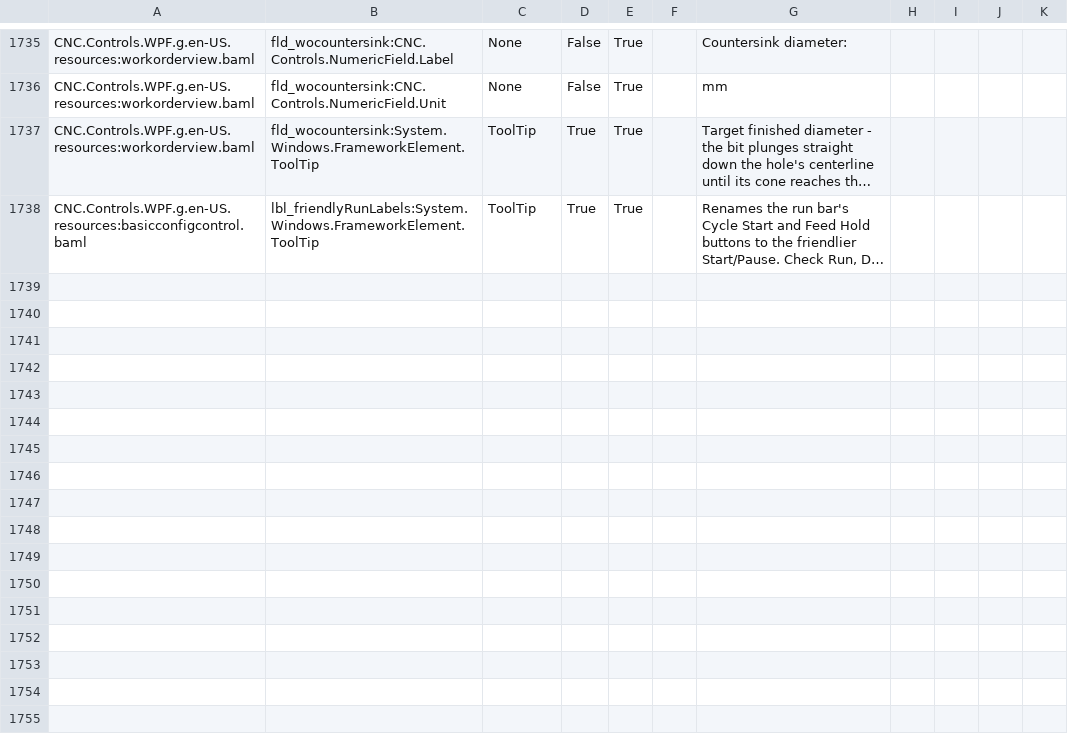
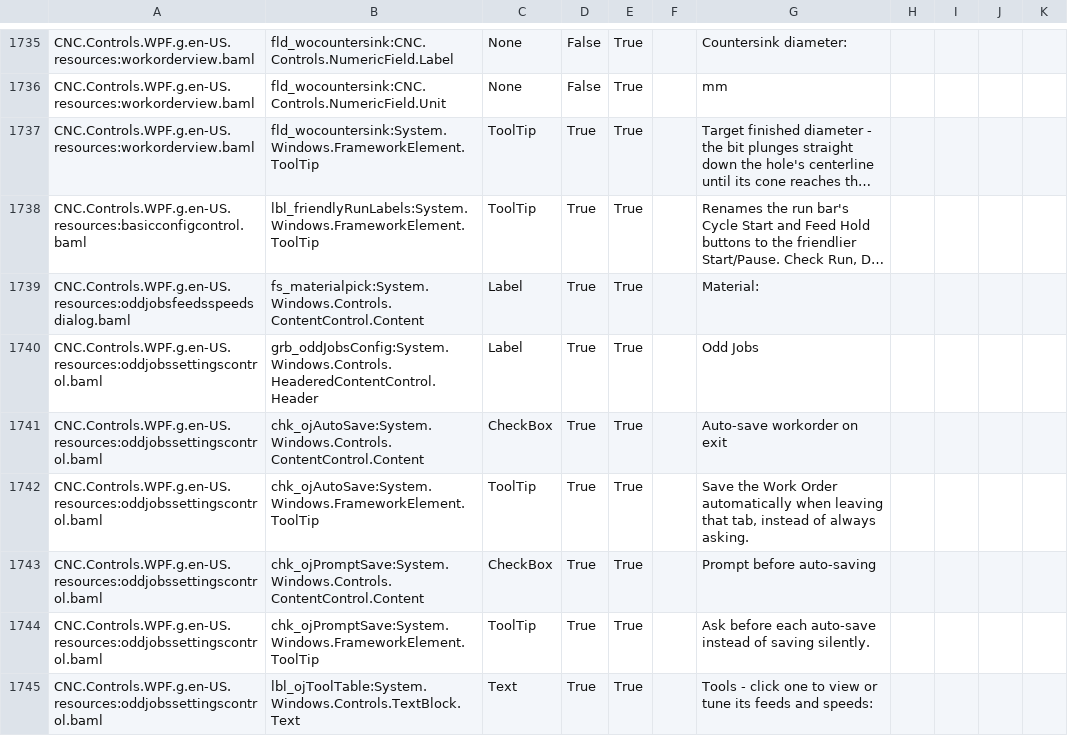
Before and after one commit to ioSenderV2/ioSender, a CSV file: Locale/de-DE/csv/CNC.Controls.WPF.resources.de-DE.csv, drawn as a sheet; only a part is shown, gaps mark what is left out; long unchanged cells end in …; the diff names each change by its address in the sheet, - before the commit and + after, or states it on an @@ line.

Commit message:
Add Odd Jobs panel to Settings:App (own middle column)
New OddJobsSettingsControl sits as the sole panel in a new middle
column on the App settings tab, pushing Camera/Demo Recording/Probing
to a third column. Contents:

- Auto-save workorder on exit + Prompt before auto-saving, mirroring
  the existing Auto-save settings on exit idiom. Off (default) keeps
  today's unconditional "save before leaving?" prompt in
  WorkOrderView.Activate(false); on, it saves without asking unless
  the prompt sub-toggle is also set.
- A scrollable list of every Odd Jobs tool. Clicking one opens the
  same Feeds and Speeds dialog the Work Order builder uses, now in a
  new material-picker mode (OddJobsFeedsSpeedsDialog.EnableMaterialPicker)
  since there's no work order/Setup material to read from here - the
  operator picks a material to preview/tune that tool's numbers, and
  settling on values is remembered via OddJobsToolMemory same as from
  a real operation, ready to prefill next time.

```diff
--- a/Locale/de-DE/csv/CNC.Controls.WPF.resources.de-DE.csv
+++ b/Locale/de-DE/csv/CNC.Controls.WPF.resources.de-DE.csv
+row 1739: CNC.Controls.WPF.g.en-US.resources:oddjobsfeedsspeedsdialog.baml | fs_materialpick:System.Windows.Controls.ContentControl.Content | Label | True | True |  | Material:
+row 1740: CNC.Controls.WPF.g.en-US.resources:oddjobssettingscontrol.baml | grb_oddJobsConfig:System.Windows.Controls.HeaderedContentControl.Header | Label | True | True |  | Odd Jobs
+row 1741: CNC.Controls.WPF.g.en-US.resources:oddjobssettingscontrol.baml | chk_ojAutoSave:System.Windows.Controls.ContentControl.Content | CheckBox | True | True |  | Auto-save workorder on exit
+row 1742: CNC.Controls.WPF.g.en-US.resources:oddjobssettingscontrol.baml | chk_ojAutoSave:System.Windows.FrameworkElement.ToolTip | ToolTip | True | True |  | Save the Work Order automatically when leaving that tab, instead of always asking.
+row 1743: CNC.Controls.WPF.g.en-US.resources:oddjobssettingscontrol.baml | chk_ojPromptSave:System.Windows.Controls.ContentControl.Content | CheckBox | True | True |  | Prompt before auto-saving
+row 1744: CNC.Controls.WPF.g.en-US.resources:oddjobssettingscontrol.baml | chk_ojPromptSave:System.Windows.FrameworkElement.ToolTip | ToolTip | True | True |  | Ask before each auto-save instead of saving silently.
+row 1745: CNC.Controls.WPF.g.en-US.resources:oddjobssettingscontrol.baml | lbl_ojToolTable:System.Windows.Controls.TextBlock.Text | Text | True | True |  | Tools - click one to view or tune its feeds and speeds:
```
Also changed, not shown: Locale/en-US/csv/CNC.Controls.WPF.resources.en-US.csv, Locale/hu-HU/csv/CNC.Controls.WPF.resources.hu-HU.csv, 14 other files.
